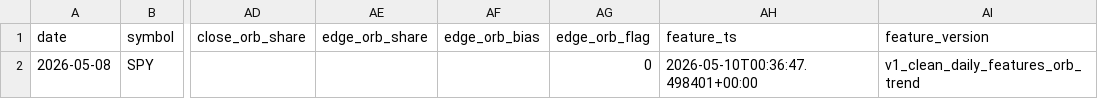
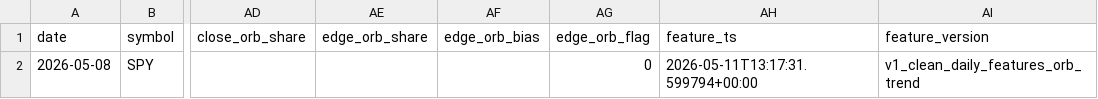
Before and after one commit to kvandre12-commits/SharpEdge-System, a CSV file: outputs/latest_features_daily.csv, drawn as a sheet; only a part is shown, gaps mark what is left out; the diff names each change by its address in the sheet, - before the commit and + after, or states it on an @@ line.

```diff
--- a/outputs/latest_features_daily.csv
+++ b/outputs/latest_features_daily.csv
-AH2 (feature_ts): 2026-05-10T00:36:47.498401+00:00
+AH2 (feature_ts): 2026-05-11T13:17:31.599794+00:00
```
Also changed, not shown: outputs/features_daily.csv, outputs/liquidity_regime_events.csv, 7 other files.
